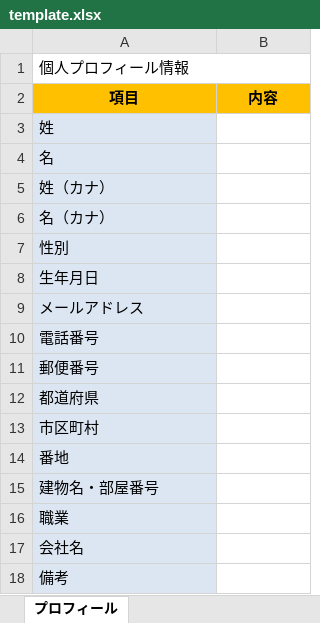
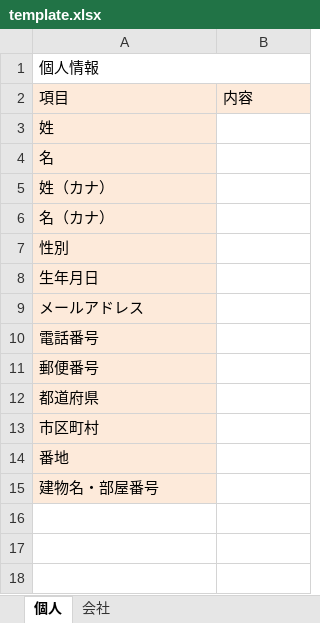
Before and after one commit to nobuokawabata/excel-maker, an Excel workbook: public/template.xlsx, sheet 個人, drawn as a sheet; values as stored, in another font and other column widths than the file's, no borders; the diff names each change by its address in the sheet, - before the commit and + after, or states it on an @@ line.

```diff
--- a/public/template.xlsx (sheet 個人)
+++ b/public/template.xlsx (sheet 個人)
-sheet tab: プロフィール
+sheet tab: 個人
+sheet tab: 会社
-A1: 個人プロフィール情報
+A1: 個人情報
@@ A2:B2 fill: #FFC000 → #FDEADA, bold: on → off, alignment: center → left @@
-A3:A15 fill: #DCE6F2
+A3:A15 fill: #FDEADA
-row 16: 職業
-row 17: 会社名
-row 18: 備考
```
Also changed, not shown: 2 other files.
